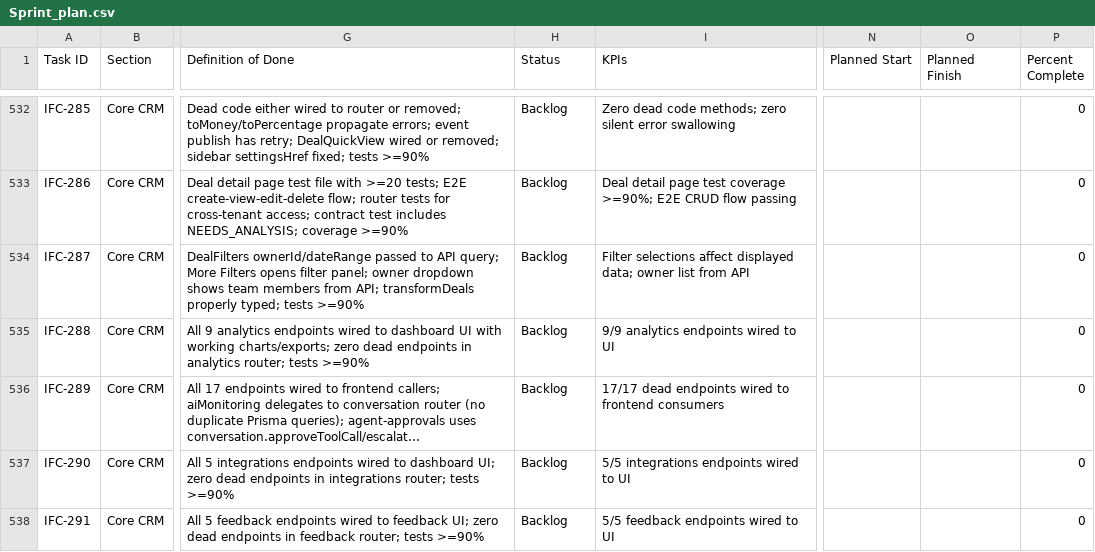
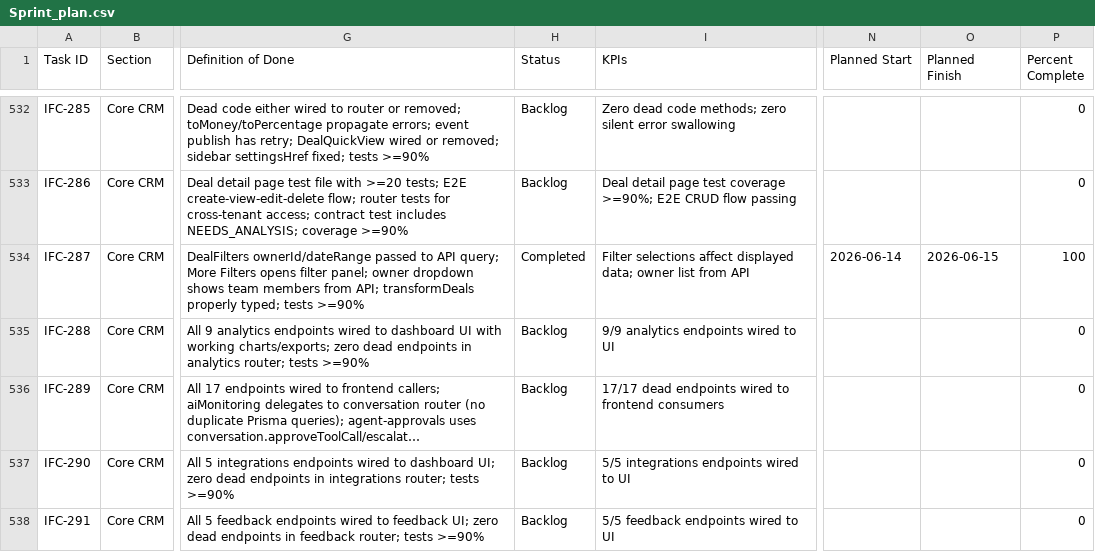
Before and after one commit to talyssonoliver/IntelliFlow-CRM, a CSV file: apps/project-tracker/docs/metrics/_global/Sprint_plan.csv, drawn as a sheet; only a part is shown, gaps mark what is left out; long unchanged cells end in …; the diff names each change by its address in the sheet, - before the commit and + after, or states it on an @@ line.

Commit message:
chore(metrics): mark IFC-287 Completed (deal filter wiring) (#475)

```diff
--- a/apps/project-tracker/docs/metrics/_global/Sprint_plan.csv
+++ b/apps/project-tracker/docs/metrics/_global/Sprint_plan.csv
-H534 (Status): Backlog
+H534 (Status): Completed
-N534 (Planned Start): (empty)
+N534 (Planned Start): 2026-06-14
-O534 (Planned Finish): (empty)
+O534 (Planned Finish): 2026-06-15
-P534 (Percent Complete): 0
+P534 (Percent Complete): 100
```
Also changed, not shown: apps/project-tracker/docs/metrics/_global/Sprint_plan_H.csv.
